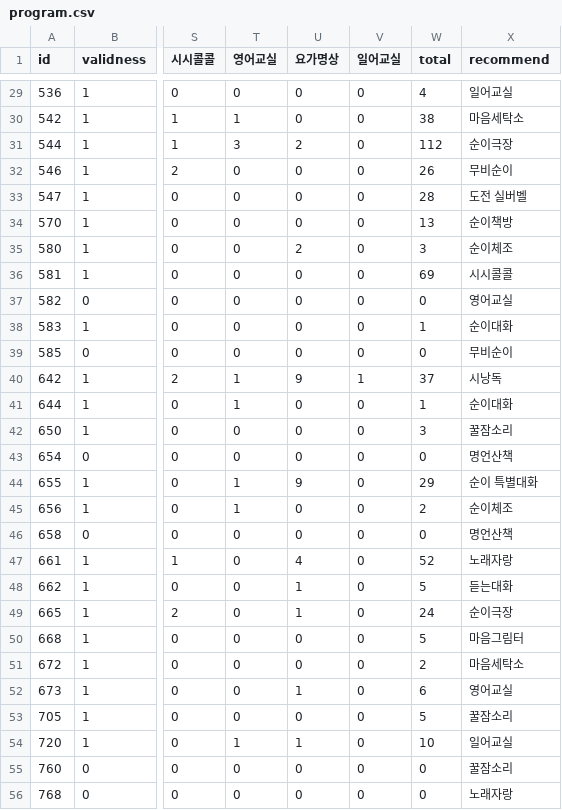
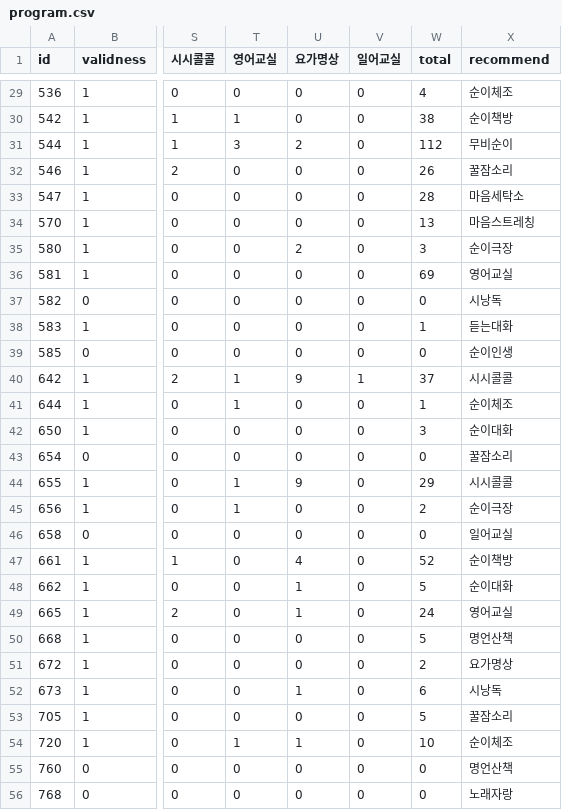
Before and after one commit to Tim3s/PL_TermProject, a CSV file: public/program.csv, drawn as a sheet; only a part is shown, gaps mark what is left out; the diff covers the shown part only; the diff names each change by its address in the sheet, - before the commit and + after, or states it on an @@ line.

```diff
--- a/public/program.csv
+++ b/public/program.csv
-X29 (recommend): 일어교실
+X29 (recommend): 순이체조
-X30 (recommend): 마음세탁소
+X30 (recommend): 순이책방
-X31 (recommend): 순이극장
+X31 (recommend): 무비순이
-X32 (recommend): 무비순이
+X32 (recommend): 꿀잠소리
-X33 (recommend): 도전 실버벨
+X33 (recommend): 마음세탁소
-X34 (recommend): 순이책방
+X34 (recommend): 마음스트레칭
-X35 (recommend): 순이체조
+X35 (recommend): 순이극장
-X36 (recommend): 시시콜콜
+X36 (recommend): 영어교실
-X37 (recommend): 영어교실
+X37 (recommend): 시낭독
-X38 (recommend): 순이대화
+X38 (recommend): 듣는대화
-X39 (recommend): 무비순이
+X39 (recommend): 순이인생
-X40 (recommend): 시낭독
+X40 (recommend): 시시콜콜
-X41 (recommend): 순이대화
+X41 (recommend): 순이체조
-X42 (recommend): 꿀잠소리
+X42 (recommend): 순이대화
-X43 (recommend): 명언산책
+X43 (recommend): 꿀잠소리
-X44 (recommend): 순이 특별대화
+X44 (recommend): 시시콜콜
-X45 (recommend): 순이체조
+X45 (recommend): 순이극장
-X46 (recommend): 명언산책
+X46 (recommend): 일어교실
-X47 (recommend): 노래자랑
+X47 (recommend): 순이책방
-X48 (recommend): 듣는대화
+X48 (recommend): 순이대화
-X49 (recommend): 순이극장
+X49 (recommend): 영어교실
-X50 (recommend): 마음그림터
+X50 (recommend): 명언산책
-X51 (recommend): 마음세탁소
+X51 (recommend): 요가명상
-X52 (recommend): 영어교실
+X52 (recommend): 시낭독
-X54 (recommend): 일어교실
+X54 (recommend): 순이체조
-X55 (recommend): 꿀잠소리
+X55 (recommend): 명언산책
```
Also changed, not shown: 87 edited cells elsewhere in this file, public/activeness.csv, public/regularity.csv.
